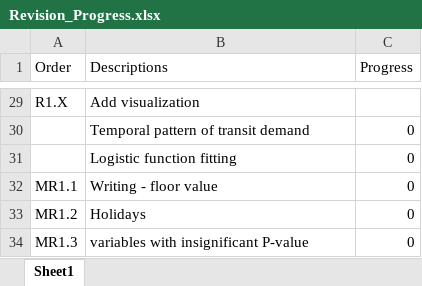
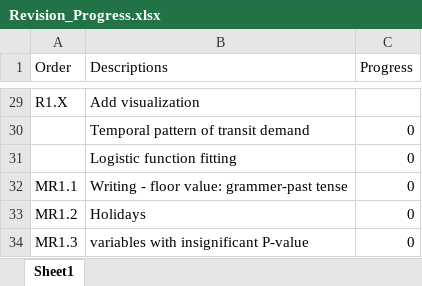
Before and after one commit to luyuliu/COVID-Transit-Demand, an Excel workbook: Revision_Progress.xlsx, sheet Sheet1, drawn as a sheet; only a part is shown, gaps mark what is left out; values as stored, in another font and other column widths than the file's, no borders; the diff names each change by its address in the sheet, - before the commit and + after, or states it on an @@ line.

```diff
--- a/Revision_Progress.xlsx (sheet Sheet1)
+++ b/Revision_Progress.xlsx (sheet Sheet1)
-B32 (Descriptions): Writing - floor value
+B32 (Descriptions): Writing - floor value: grammer-past tense
```
Also changed, not shown: 6 other files.
